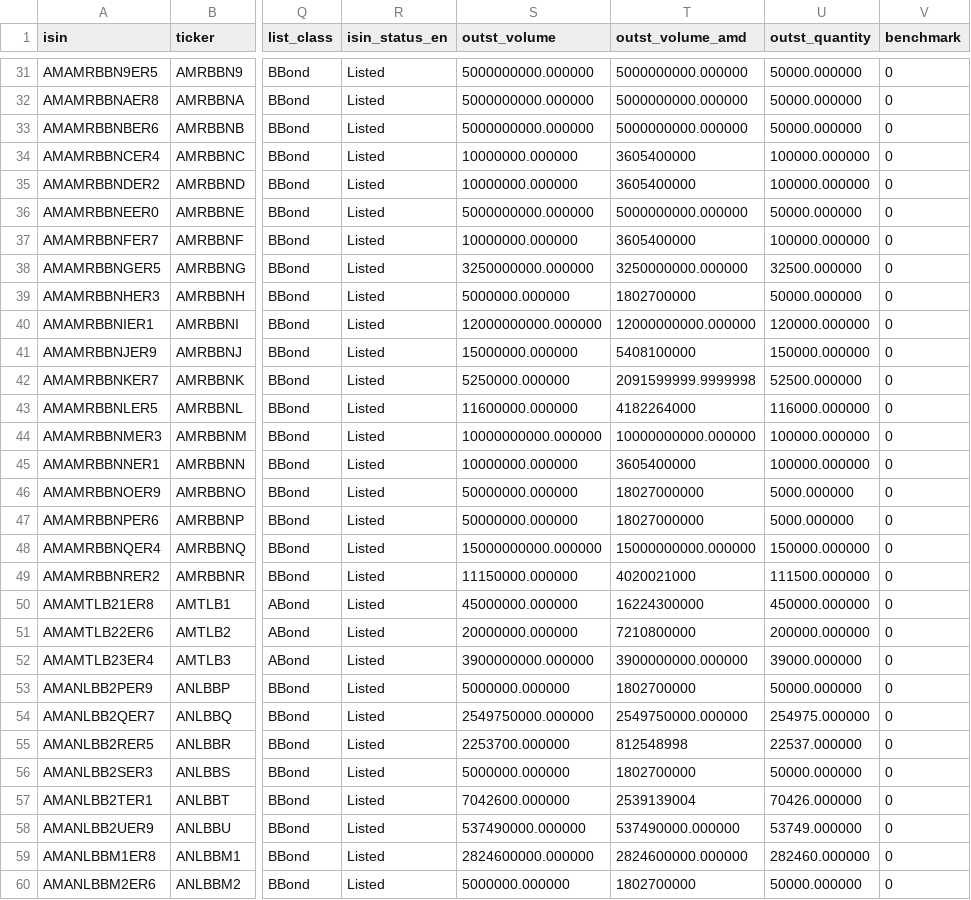
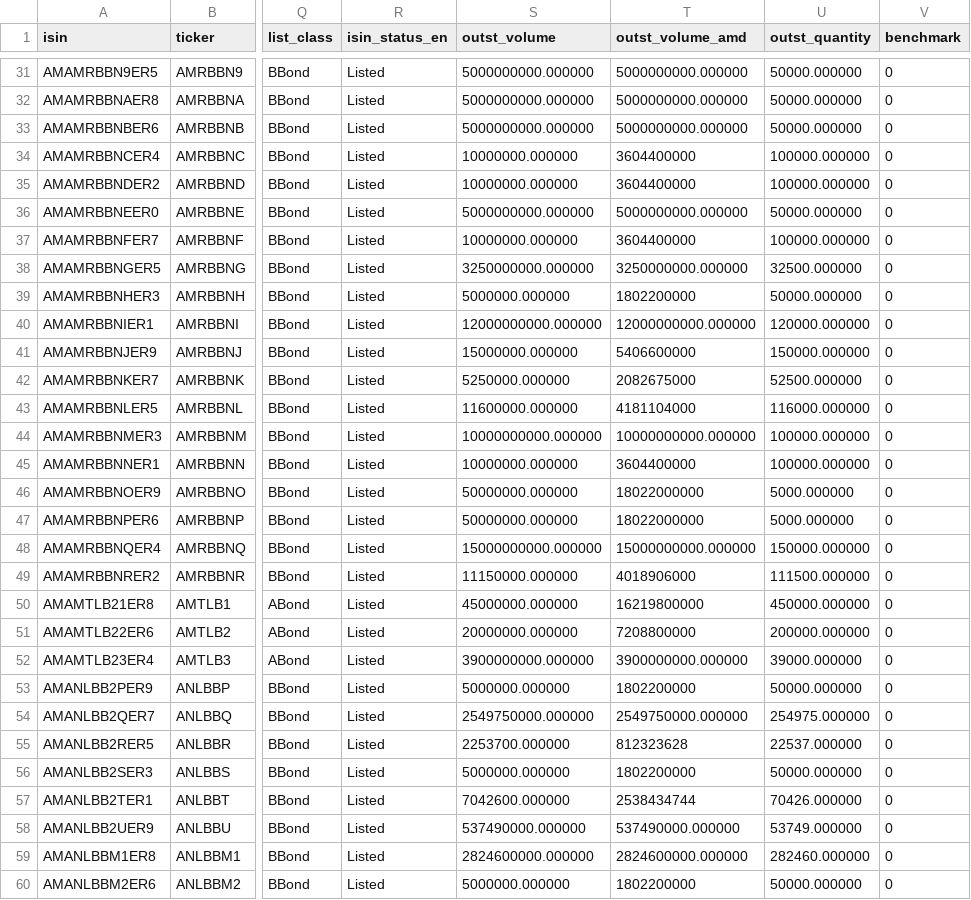
Before and after one commit to LianaJilavyan/amx-bond-monitor, a CSV file: data/instruments.csv, drawn as a sheet; only a part is shown, gaps mark what is left out; the diff covers the shown part only; the diff names each change by its address in the sheet, - before the commit and + after, or states it on an @@ line.

```diff
--- a/data/instruments.csv
+++ b/data/instruments.csv
-T34:T35 (outst_volume_amd): 3605400000
+T34:T35 (outst_volume_amd): 3604400000
-T37 (outst_volume_amd): 3605400000
+T37 (outst_volume_amd): 3604400000
-T39 (outst_volume_amd): 1802700000
+T39 (outst_volume_amd): 1802200000
-T41 (outst_volume_amd): 5408100000
+T41 (outst_volume_amd): 5406600000
-T42 (outst_volume_amd): 2091599999.9999998
+T42 (outst_volume_amd): 2082675000
-T43 (outst_volume_amd): 4182264000
+T43 (outst_volume_amd): 4181104000
-T45 (outst_volume_amd): 3605400000
+T45 (outst_volume_amd): 3604400000
-T46:T47 (outst_volume_amd): 18027000000
+T46:T47 (outst_volume_amd): 18022000000
-T49 (outst_volume_amd): 4020021000
+T49 (outst_volume_amd): 4018906000
-T50 (outst_volume_amd): 16224300000
+T50 (outst_volume_amd): 16219800000
-T51 (outst_volume_amd): 7210800000
+T51 (outst_volume_amd): 7208800000
-T53 (outst_volume_amd): 1802700000
+T53 (outst_volume_amd): 1802200000
-T55 (outst_volume_amd): 812548998
+T55 (outst_volume_amd): 812323628
-T56 (outst_volume_amd): 1802700000
+T56 (outst_volume_amd): 1802200000
-T57 (outst_volume_amd): 2539139004
+T57 (outst_volume_amd): 2538434744
-T60 (outst_volume_amd): 1802700000
+T60 (outst_volume_amd): 1802200000
```
Also changed, not shown: 87 edited cells elsewhere in this file, 4 other files.
